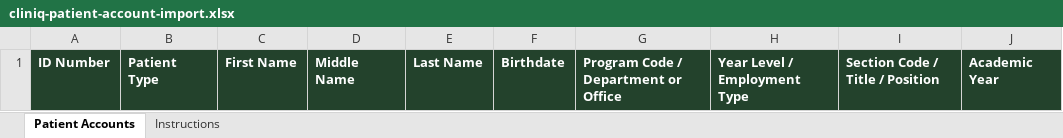
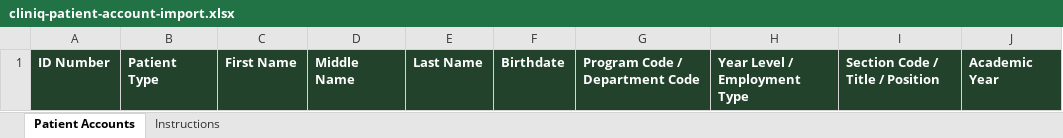
Before and after one commit to NajilBu/CLINiQ, an Excel workbook: outputs/patient-accounts/cliniq-patient-account-import.xlsx, sheet Patient Accounts, drawn as a sheet; values as stored, in another font and other column widths than the file's, no borders; the diff names each change by its address in the sheet, - before the commit and + after, or states it on an @@ line.

Commit message:
database adjustment,
2 new table program and department

```diff
--- a/outputs/patient-accounts/cliniq-patient-account-import.xlsx (sheet Patient Accounts)
+++ b/outputs/patient-accounts/cliniq-patient-account-import.xlsx (sheet Patient Accounts)
-G1: Program Code / Department or Office
+G1: Program Code / Department Code
```
Also changed, not shown: sheet Instructions, public/assets/templates/cliniq-patient-account-import.xlsx, 10 other files.
